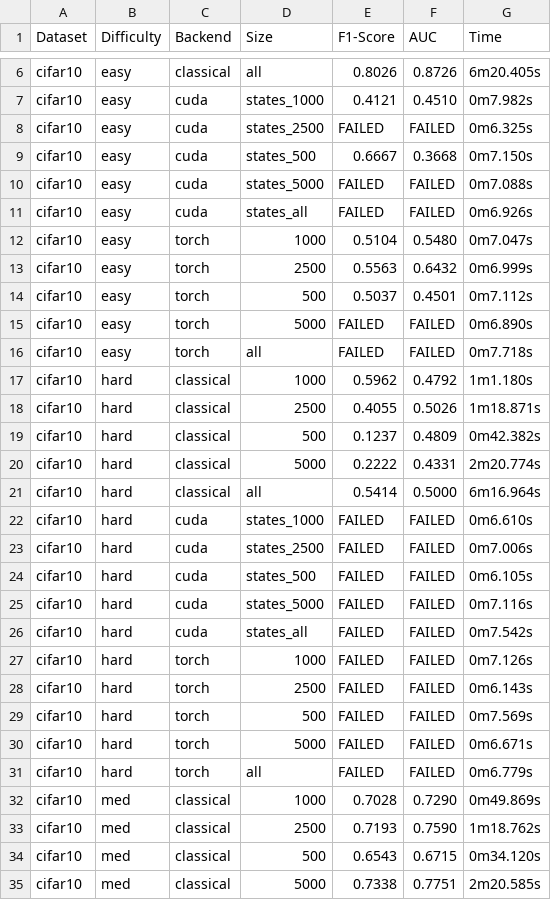
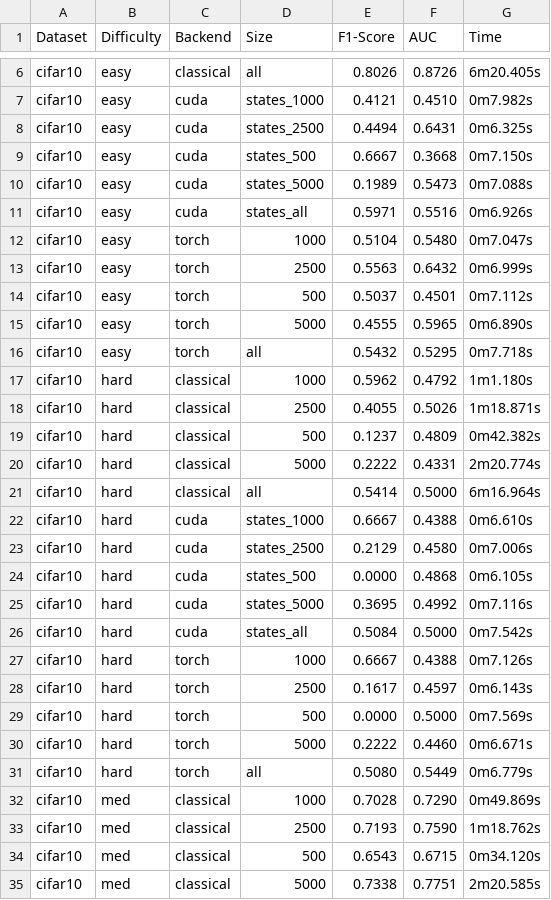
Before and after one commit to DylanUnifi/ProjectWorkParallelProgramming, a CSV file: summary_results.csv, drawn as a sheet; only a part is shown, gaps mark what is left out; the diff covers the shown part only.

Commit message:
Refactor benchmark results and add profiling scripts
- Updated summary_results.csv to replace 'FAILED' entries with actual results for various configurations in CIFAR-10, Fashion-MNIST, and SVHN datasets.
- Introduced a new LaTeX report (parallel_qkernel_report_final.tex) detailing the project, methodologies, and results of quantum kernel methods for image classification.
- Added a new script (run_benchmark_profiles.sh) to automate the execution of benchmark profiles for Fashion-MNIST, CIFAR-10, and SVHN datasets, including logging of results.

```diff
--- a/summary_results.csv
+++ b/summary_results.csv
@@ -7,6 +7,6 @@ cifar10,easy,classical,all,0.8026,0.8726,6m20.405s
 cifar10,easy,cuda,states_1000,0.4121,0.4510,0m7.982s
-cifar10,easy,cuda,states_2500,FAILED,FAILED,0m6.325s
+cifar10,easy,cuda,states_2500,0.4494,0.6431,0m6.325s
 cifar10,easy,cuda,states_500,0.6667,0.3668,0m7.150s
-cifar10,easy,cuda,states_5000,FAILED,FAILED,0m7.088s
-cifar10,easy,cuda,states_all,FAILED,FAILED,0m6.926s
+cifar10,easy,cuda,states_5000,0.1989,0.5473,0m7.088s
+cifar10,easy,cuda,states_all,0.5971,0.5516,0m6.926s
 cifar10,easy,torch,1000,0.5104,0.5480,0m7.047s
@@ -14,4 +14,4 @@ cifar10,easy,torch,2500,0.5563,0.6432,0m6.999s
 cifar10,easy,torch,500,0.5037,0.4501,0m7.112s
-cifar10,easy,torch,5000,FAILED,FAILED,0m6.890s
-cifar10,easy,torch,all,FAILED,FAILED,0m7.718s
+cifar10,easy,torch,5000,0.4555,0.5965,0m6.890s
+cifar10,easy,torch,all,0.5432,0.5295,0m7.718s
 cifar10,hard,classical,1000,0.5962,0.4792,1m1.180s
@@ -21,12 +21,12 @@ cifar10,hard,classical,5000,0.2222,0.4331,2m20.774s
 cifar10,hard,classical,all,0.5414,0.5000,6m16.964s
-cifar10,hard,cuda,states_1000,FAILED,FAILED,0m6.610s
-cifar10,hard,cuda,states_2500,FAILED,FAILED,0m7.006s
-cifar10,hard,cuda,states_500,FAILED,FAILED,0m6.105s
-cifar10,hard,cuda,states_5000,FAILED,FAILED,0m7.116s
-cifar10,hard,cuda,states_all,FAILED,FAILED,0m7.542s
-cifar10,hard,torch,1000,FAILED,FAILED,0m7.126s
-cifar10,hard,torch,2500,FAILED,FAILED,0m6.143s
-cifar10,hard,torch,500,FAILED,FAILED,0m7.569s
-cifar10,hard,torch,5000,FAILED,FAILED,0m6.671s
-cifar10,hard,torch,all,FAILED,FAILED,0m6.779s
+cifar10,hard,cuda,states_1000,0.6667,0.4388,0m6.610s
+cifar10,hard,cuda,states_2500,0.2129,0.4580,0m7.006s
+cifar10,hard,cuda,states_500,0.0000,0.4868,0m6.105s
+cifar10,hard,cuda,states_5000,0.3695,0.4992,0m7.116s
+cifar10,hard,cuda,states_all,0.5084,0.5000,0m7.542s
+cifar10,hard,torch,1000,0.6667,0.4388,0m7.126s
+cifar10,hard,torch,2500,0.1617,0.4597,0m6.143s
+cifar10,hard,torch,500,0.0000,0.5000,0m7.569s
+cifar10,hard,torch,5000,0.2222,0.4460,0m6.671s
+cifar10,hard,torch,all,0.5080,0.5449,0m6.779s
 cifar10,med,classical,1000,0.7028,0.7290,0m49.869s
```
Also changed, not shown: 80 edited cells elsewhere in this file, 12 other files.
